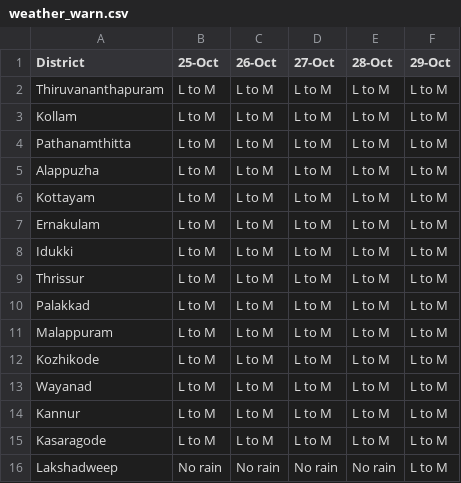
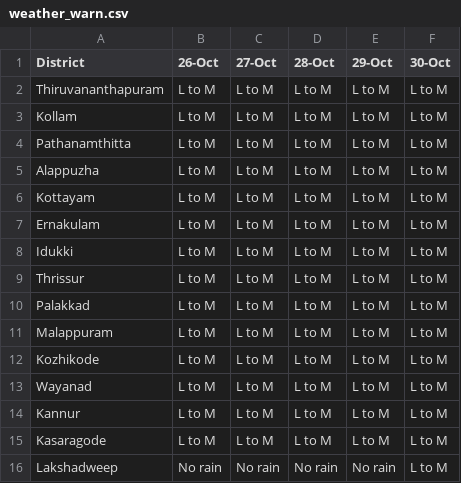
Before and after one commit to Open-Oven/kerala-weather-collector, a CSV file: data/weather_warn.csv, drawn as a sheet.

```diff
--- a/data/weather_warn.csv
+++ b/data/weather_warn.csv
@@ -1,2 +1,2 @@
-District,25-Oct,26-Oct,27-Oct,28-Oct,29-Oct
+District,26-Oct,27-Oct,28-Oct,29-Oct,30-Oct
 Thiruvananthapuram,L to M,L to M,L to M,L to M,L to M
```
Also changed, not shown: docs/data/weather_warn.csv, 1 other file.
